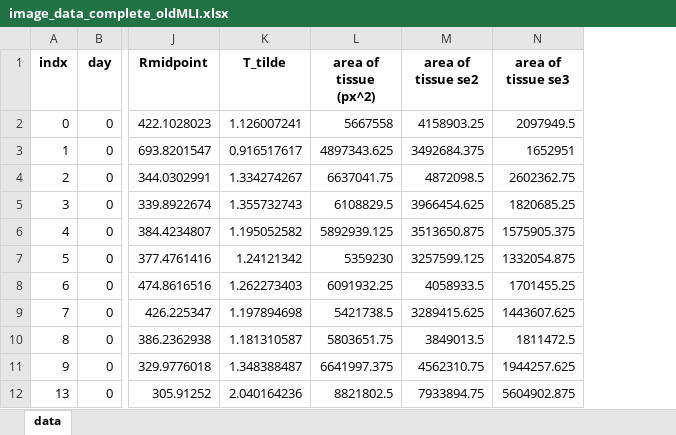
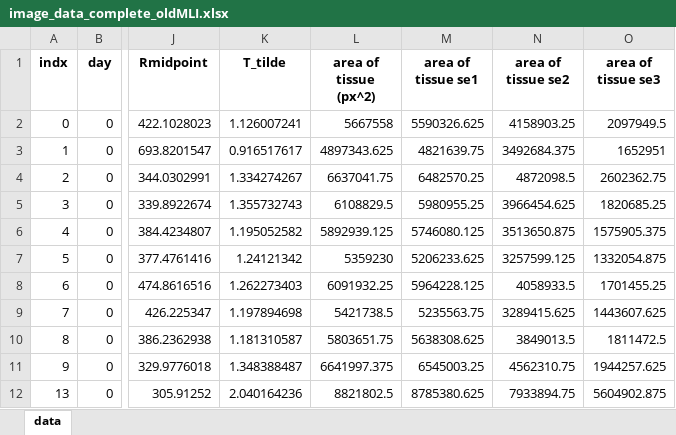
Before and after one commit to gsiraji/Minimal-Lung-Model, an Excel workbook: Image_Analysis/image_data_complete_oldMLI.xlsx, sheet data, drawn as a sheet; only a part is shown, gaps mark what is left out; values as stored, in another font and other column widths than the file's, no borders; the diff names each change by its address in the sheet, - before the commit and + after, or states it on an @@ line.

Commit message:
added se1 to the table

```diff
--- a/Image_Analysis/image_data_complete_oldMLI.xlsx (sheet data)
+++ b/Image_Analysis/image_data_complete_oldMLI.xlsx (sheet data)
+column M (area of tissue se1), rows 2-12: 5590326.625 | 4821639.75 | 6482570.25 | 5980955.25 | 5746080.125 | 5206233.625 | 5964228.125 | 5235563.75 | 5638308.625 | 6545003.25 | 8785380.625
```
Also changed, not shown: 1 other file.
